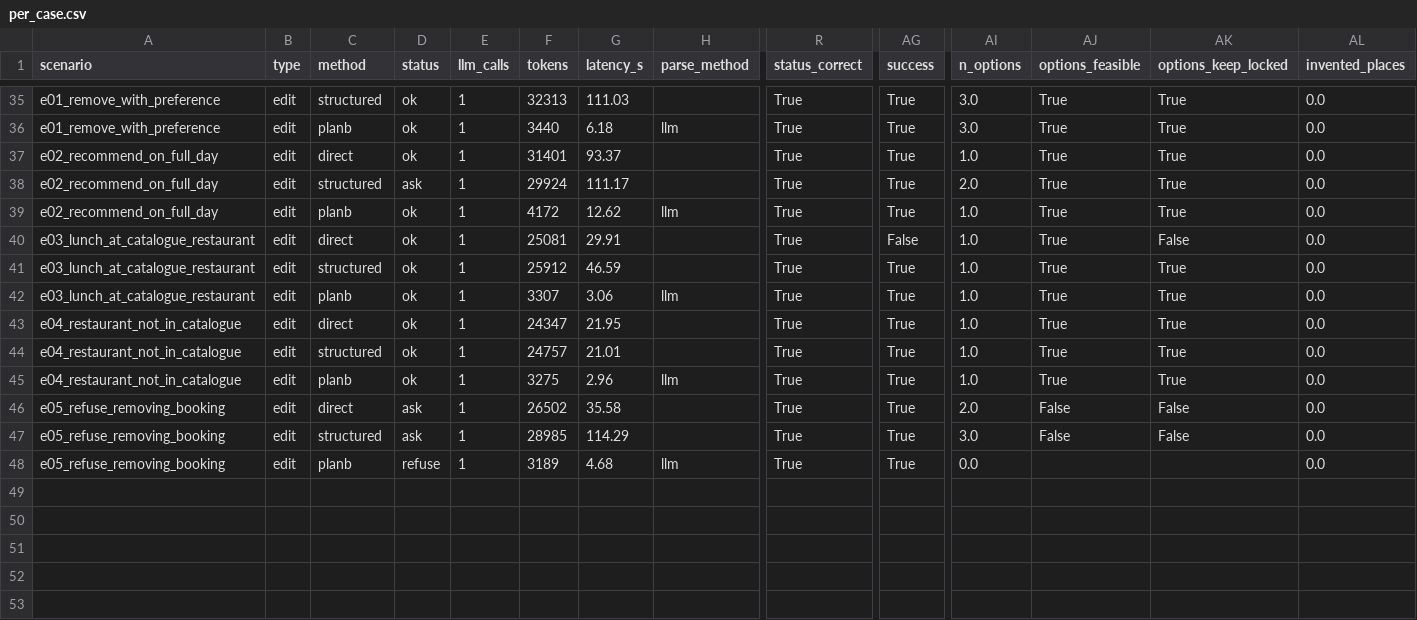
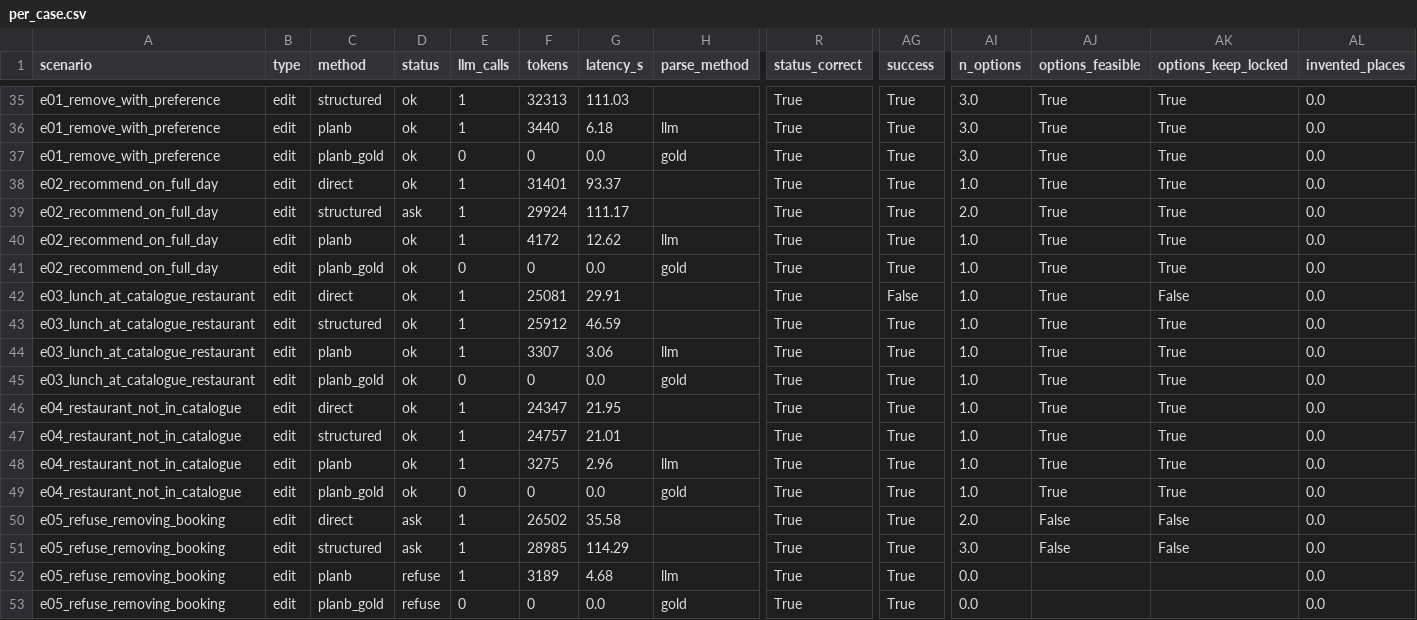
Before and after one commit to ShiYee01/COMP7608-Large-language-models-Final-Project, a CSV file: evaluation/results/trip-nemotron-openrouter-free/per_case.csv, drawn as a sheet; only a part is shown, gaps mark what is left out; rows hold the shown columns only; the diff names each change by its address in the sheet, - before the commit and + after, or states it on an @@ line.

```diff
--- a/evaluation/results/trip-nemotron-openrouter-free/per_case.csv
+++ b/evaluation/results/trip-nemotron-openrouter-free/per_case.csv
+row 37: e01_remove_with_preference | edit | planb_gold | ok | 0 | 0 | 0.0 | gold | True | True | 3.0 | True | True | 0.0
+row 41: e02_recommend_on_full_day | edit | planb_gold | ok | 0 | 0 | 0.0 | gold | True | True | 1.0 | True | True | 0.0
+row 45: e03_lunch_at_catalogue_restaurant | edit | planb_gold | ok | 0 | 0 | 0.0 | gold | True | True | 1.0 | True | True | 0.0
+row 49: e04_restaurant_not_in_catalogue | edit | planb_gold | ok | 0 | 0 | 0.0 | gold | True | True | 1.0 | True | True | 0.0
+row 53: e05_refuse_removing_booking | edit | planb_gold | refuse | 0 | 0 | 0.0 | gold | True | True | 0.0 |  |  | 0.0
```
Also changed, not shown: evaluation/results/trip-nemotron-openrouter-free/summary.csv, evaluation/results/trip-qwen2.5-3b-local-cpu/per_case.csv, 24 other files.
